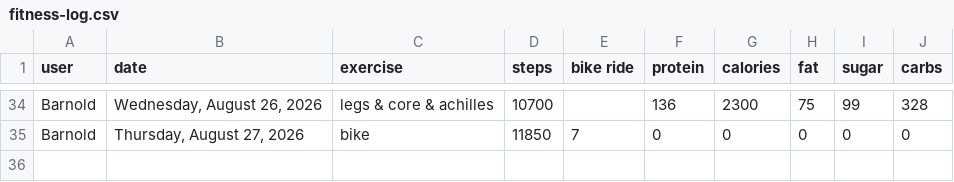
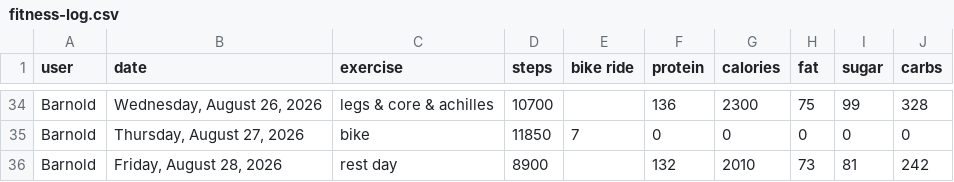
Before and after one commit to bcdatavis/fitness-tracker, a CSV file: log/fitness-log.csv, drawn as a sheet; only a part is shown, gaps mark what is left out; the diff names each change by its address in the sheet, - before the commit and + after, or states it on an @@ line.

Commit message:
Fitness Log Friday, August 28, 2026

```diff
--- a/log/fitness-log.csv
+++ b/log/fitness-log.csv
+row 36: Barnold | Friday, August 28, 2026 | rest day | 8900 |  | 132 | 2010 | 73 | 81 | 242
```
